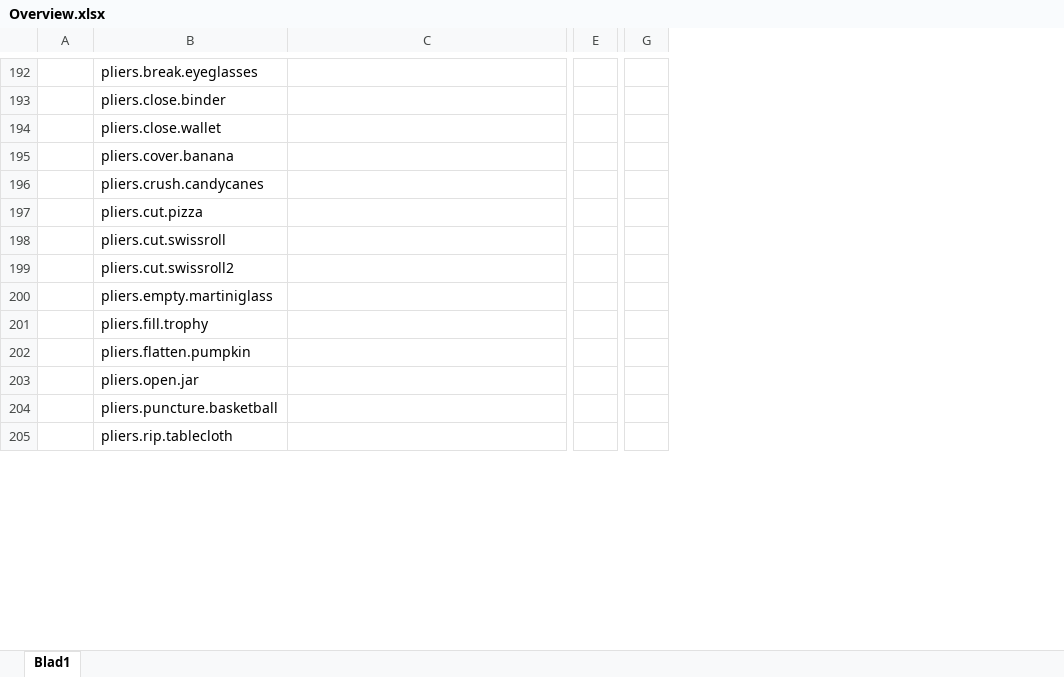
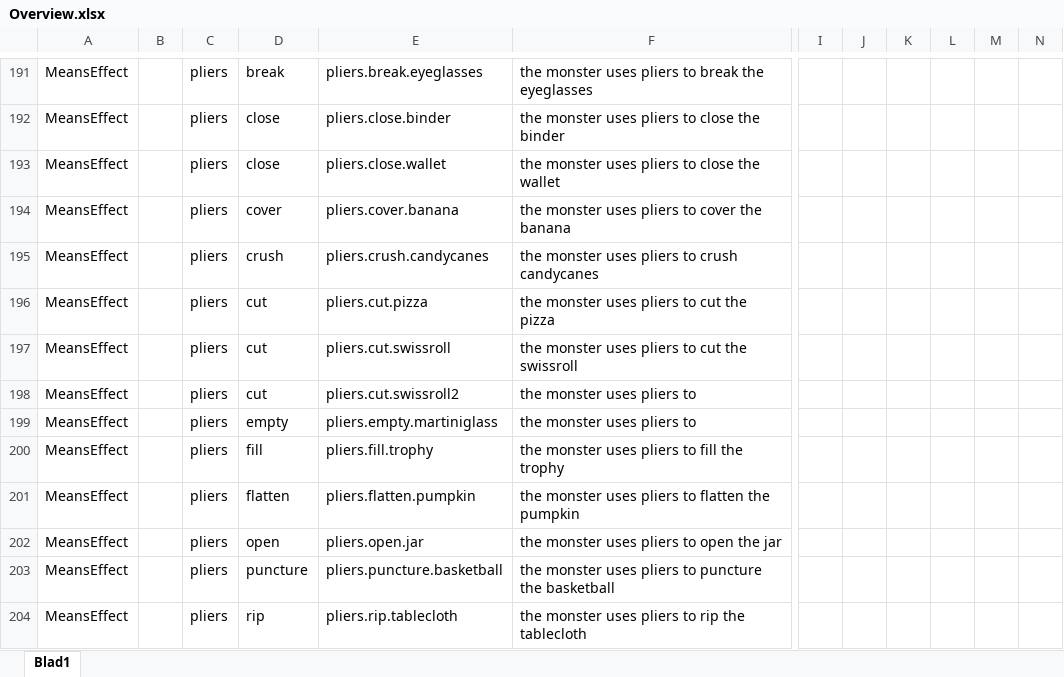
Before and after one commit to mekline/MannerPathPriming, an Excel workbook: Overview.xlsx, sheet Blad1, drawn as a sheet; only a part is shown, gaps mark what is left out; values as stored, in another font and other column widths than the file's, no cell formats; removed rows and columns are numbered as before the commit, all else as after; the diff covers the shown part only; the diff names each change by its address in the sheet, - before the commit and + after, or states it on an @@ line.

```diff
--- a/Overview.xlsx (sheet Blad1)
+++ b/Overview.xlsx (sheet Blad1)
+column A, rows 191-204: all MeansEffect
+column B, empty
+column D, rows 191-204: break | close | close | cover | crush | cut | cut | cut | empty | fill | flatten | open | puncture | rip
-column E, empty
-column G, empty
+column I, empty
+column J, empty
+column K, empty
+column L, empty
+column M, empty
+column N, empty
-C191:C204: (empty)
+C191:C204: pliers
-F191: (empty)
+F191: the monster uses pliers to break the eyeglasses
-F192: (empty)
+F192: the monster uses pliers to close the binder
-F193: (empty)
+F193: the monster uses pliers to close the wallet
-F194: (empty)
+F194: the monster uses pliers to cover the banana
-F195: (empty)
+F195: the monster uses pliers to crush candycanes
-F196: (empty)
+F196: the monster uses pliers to cut the pizza
-F197: (empty)
+F197: the monster uses pliers to cut the swissroll
-F198:F199: (empty)
+F198:F199: the monster uses pliers to
-F200: (empty)
+F200: the monster uses pliers to fill the trophy
-F201: (empty)
+F201: the monster uses pliers to flatten the pumpkin
-F202: (empty)
+F202: the monster uses pliers to open the jar
-F203: (empty)
+F203: the monster uses pliers to puncture the basketball
-F204: (empty)
+F204: the monster uses pliers to rip the tablecloth
```
Also changed, not shown: 21 added rows, 25 removed rows and 431 edited cells elsewhere in this sheet, cell formats, 21 other files.
